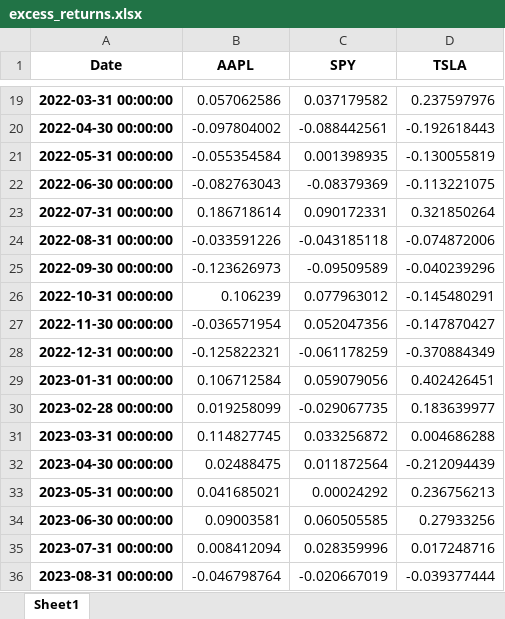
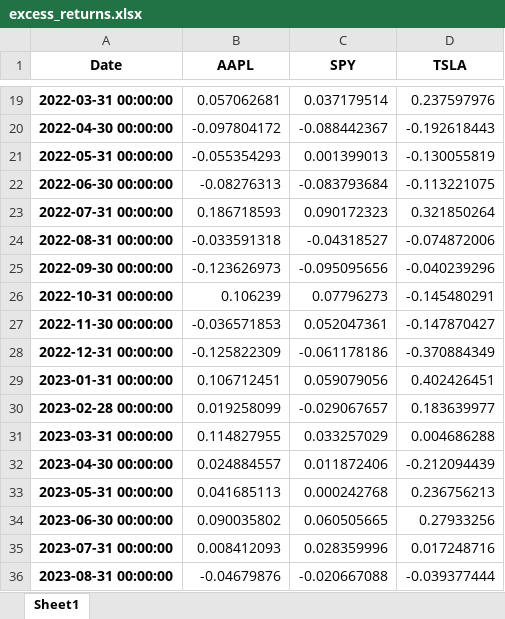
Before and after one commit to lorenzonaranjo/investment-theory, an Excel workbook: Notebooks/excess_returns.xlsx, sheet Sheet1, drawn as a sheet; only a part is shown, gaps mark what is left out; values as stored, in another font and other column widths than the file's, no borders; the diff covers the shown part only; the diff names each change by its address in the sheet, - before the commit and + after, or states it on an @@ line.

```diff
--- a/Notebooks/excess_returns.xlsx (sheet Sheet1)
+++ b/Notebooks/excess_returns.xlsx (sheet Sheet1)
-B19 (AAPL): 0.057062586
+B19 (AAPL): 0.057062681
-C19 (SPY): 0.037179582
+C19 (SPY): 0.037179514
-B20 (AAPL): -0.097804002
+B20 (AAPL): -0.097804172
-C20 (SPY): -0.088442561
+C20 (SPY): -0.088442367
-B21 (AAPL): -0.055354584
+B21 (AAPL): -0.055354293
-C21 (SPY): 0.001398935
+C21 (SPY): 0.001399013
-B22 (AAPL): -0.082763043
+B22 (AAPL): -0.08276313
-C22 (SPY): -0.08379369
+C22 (SPY): -0.083793684
-B23 (AAPL): 0.186718614
+B23 (AAPL): 0.186718593
-C23 (SPY): 0.090172331
+C23 (SPY): 0.090172323
-B24 (AAPL): -0.033591226
+B24 (AAPL): -0.033591318
-C24 (SPY): -0.043185118
+C24 (SPY): -0.04318527
-C25 (SPY): -0.09509589
+C25 (SPY): -0.095095656
-C26 (SPY): 0.077963012
+C26 (SPY): 0.07796273
-B27 (AAPL): -0.036571954
+B27 (AAPL): -0.036571853
-C27 (SPY): 0.052047356
+C27 (SPY): 0.052047361
-B28 (AAPL): -0.125822321
+B28 (AAPL): -0.125822309
-C28 (SPY): -0.061178259
+C28 (SPY): -0.061178186
-B29 (AAPL): 0.106712584
+B29 (AAPL): 0.106712451
-C30 (SPY): -0.029067735
+C30 (SPY): -0.029067657
-B31 (AAPL): 0.114827745
+B31 (AAPL): 0.114827955
-C31 (SPY): 0.033256872
+C31 (SPY): 0.033257029
-B32 (AAPL): 0.02488475
+B32 (AAPL): 0.024884557
-C32 (SPY): 0.011872564
+C32 (SPY): 0.011872406
-B33 (AAPL): 0.041685021
+B33 (AAPL): 0.041685113
-C33 (SPY): 0.00024292
+C33 (SPY): 0.000242768
-B34 (AAPL): 0.09003581
+B34 (AAPL): 0.090035802
-C34 (SPY): 0.060505585
+C34 (SPY): 0.060505665
-B35 (AAPL): 0.008412094
+B35 (AAPL): 0.008412093
-B36 (AAPL): -0.046798764
+B36 (AAPL): -0.04679876
-C36 (SPY): -0.020667019
+C36 (SPY): -0.020667088
```
Also changed, not shown: 57 edited cells elsewhere in this sheet, 1 other file.
